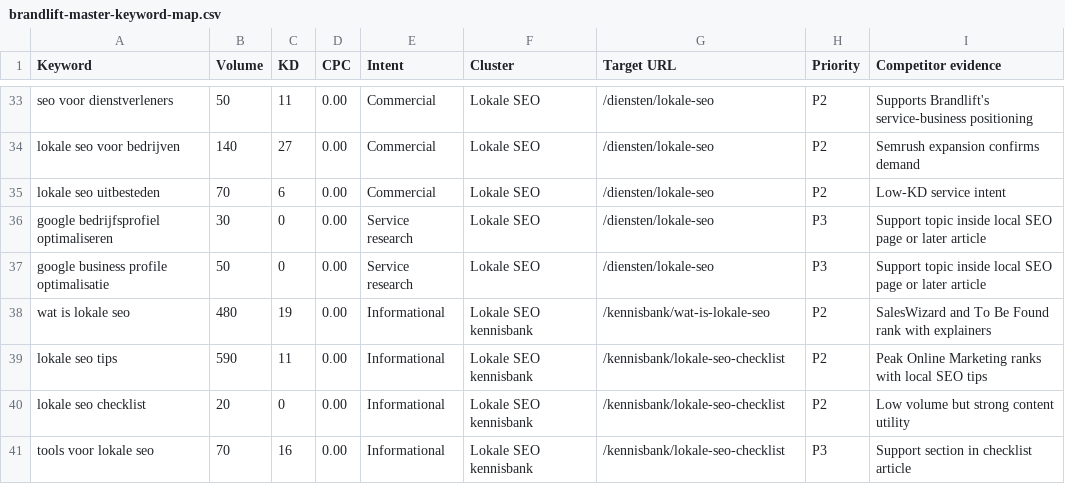
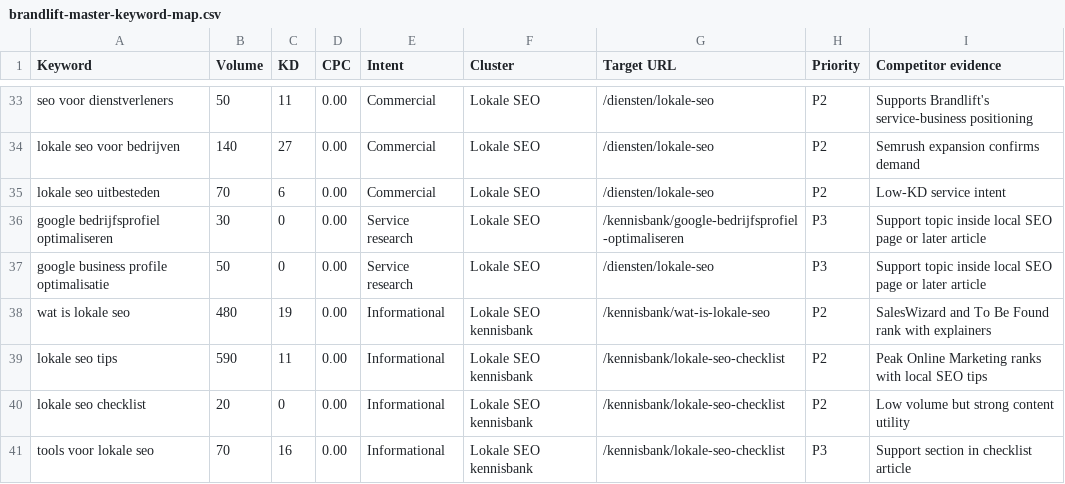
Before and after one commit to lucabudgen2-lang/brandlift-website, a CSV file: docs/brandlift-master-keyword-map.csv, drawn as a sheet; only a part is shown, gaps mark what is left out; the diff names each change by its address in the sheet, - before the commit and + after, or states it on an @@ line.

```diff
--- a/docs/brandlift-master-keyword-map.csv
+++ b/docs/brandlift-master-keyword-map.csv
-G36 (Target URL): /diensten/lokale-seo
+G36 (Target URL): /kennisbank/google-bedrijfsprofiel-optimaliseren
```
Also changed, not shown: 2 other files.
